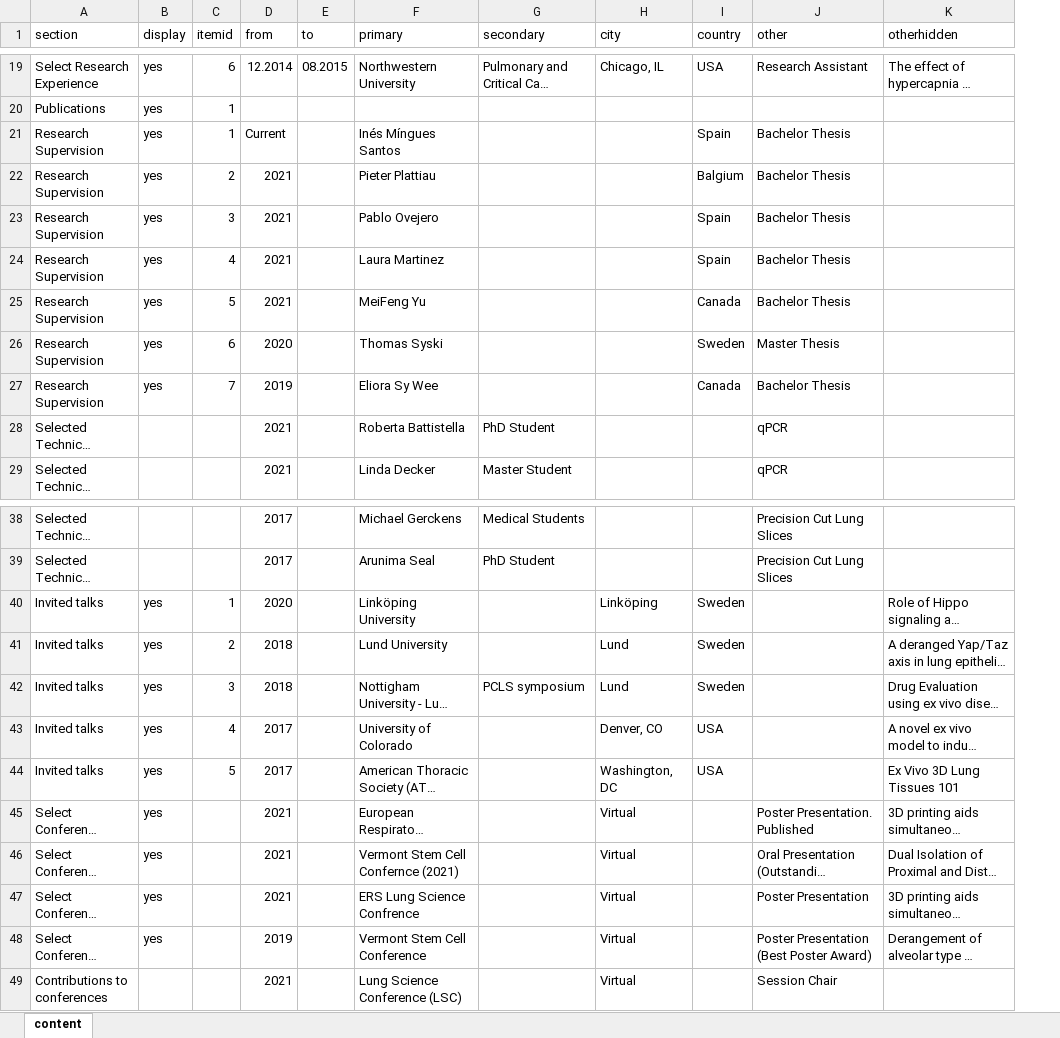
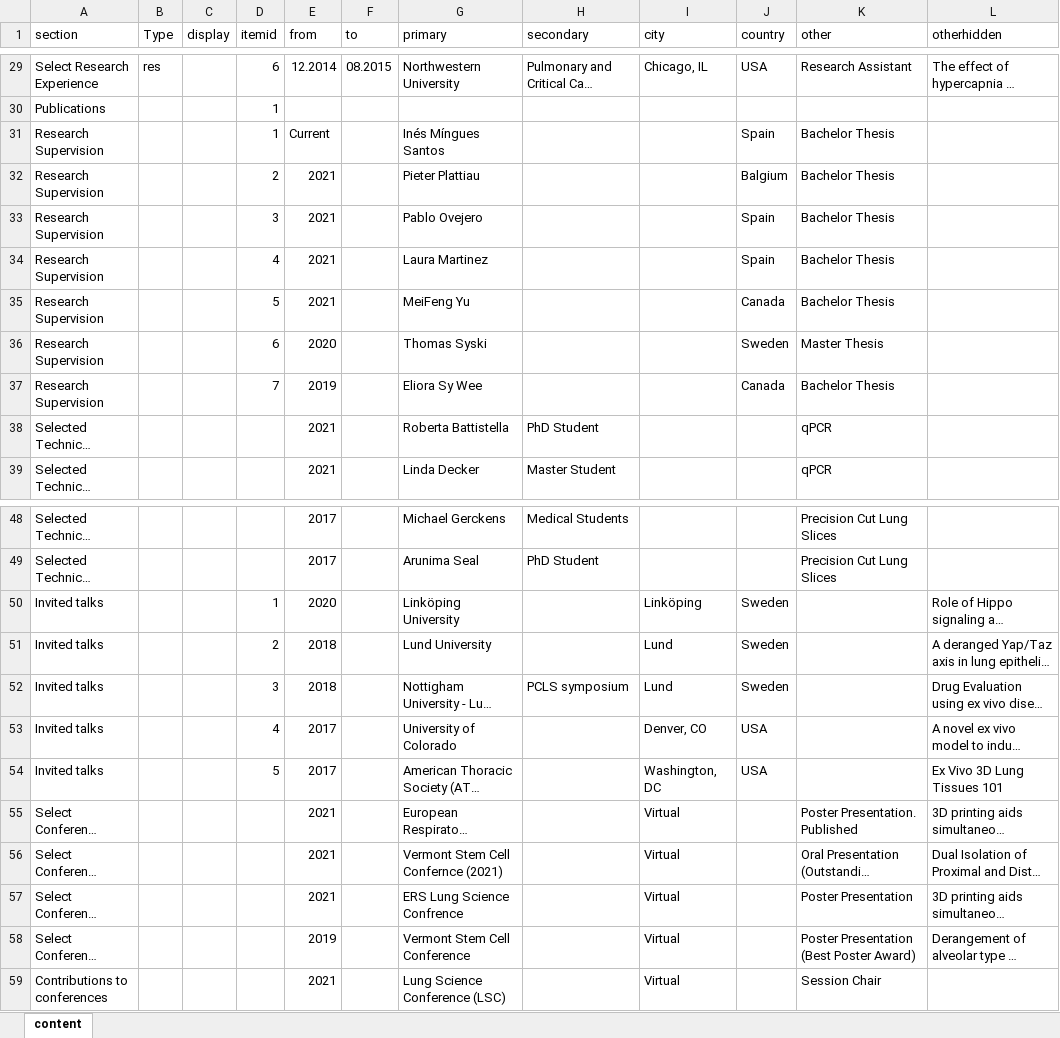
Before and after one commit to Alsafadi/Alsafadi.github.io, an Excel workbook: content-excel.xlsx, sheet content, drawn as a sheet; only a part is shown, gaps mark what is left out; long unchanged cells end in …; values as stored, in another font and other column widths than the file's, no borders; addresses are those after the commit; the diff covers the shown part only; the diff names each change by its address in the sheet, - before the commit and + after, or states it on an @@ line.

Commit message:
Update content-excel.xlsx

```diff
--- a/content-excel.xlsx (sheet content)
+++ b/content-excel.xlsx (sheet content)
+column B (Type), row 29: res
-C29:C37 (display): yes
+C29:C37 (display): (empty)
-C50:C58 (display): yes
+C50:C58 (display): (empty)
```
Also changed, not shown: 13 added rows, 3 removed rows and 27 edited cells elsewhere in this sheet.
